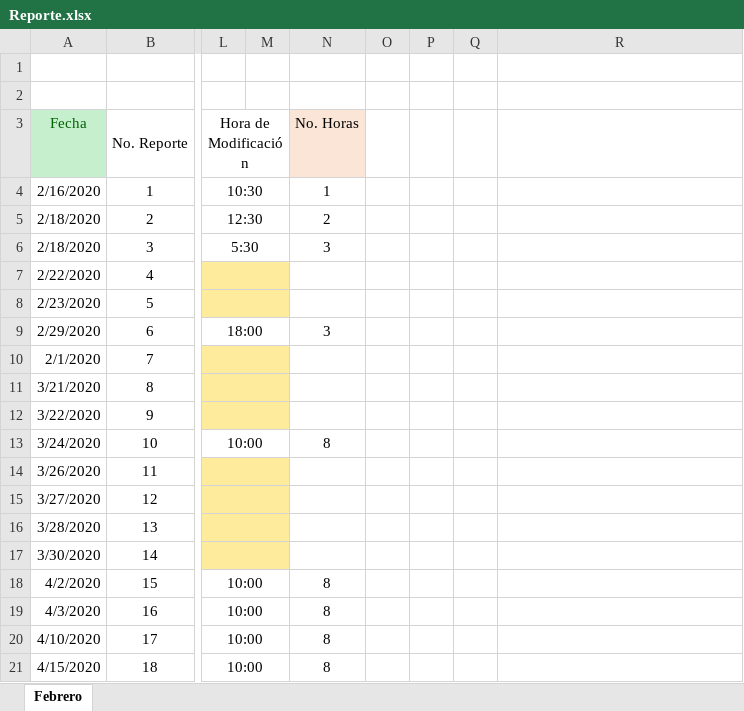
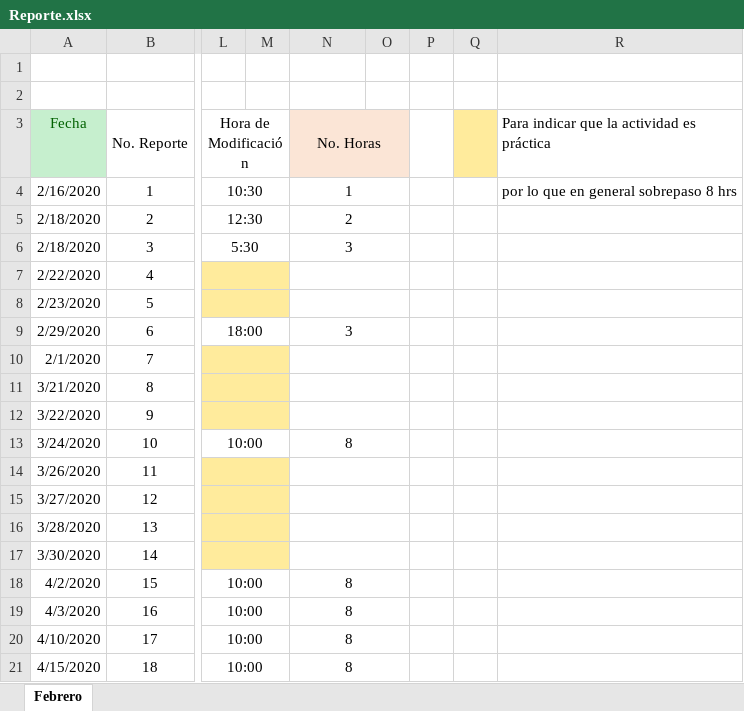
Before and after one commit to antoniojaime2017/Tesis, an Excel workbook: Reporte.xlsx, sheet Febrero, drawn as a sheet; only a part is shown, gaps mark what is left out; values as stored, in another font and other column widths than the file's, no borders; the diff names each change by its address in the sheet, - before the commit and + after, or states it on an @@ line.

Commit message:
Update Reporte.xlsx

```diff
--- a/Reporte.xlsx (sheet Febrero)
+++ b/Reporte.xlsx (sheet Febrero)
+N3:O3 merged
-O3 fill: none
+O3 fill: #FBE5D6
-Q3 fill: none
+Q3 fill: #FFEB9C
-R3: (empty)
+R3: Para indicar que la actividad es práctica
+N4:O4 merged
-R4: (empty)
+R4: por lo que en general sobrepaso 8 hrs
+N5:O5 merged
+N6:O6 merged
+N7:O7 merged
+N8:O8 merged
+N9:O9 merged
+N10:O10 merged
+N11:O11 merged
+N12:O12 merged
+N13:O13 merged
+N14:O14 merged
+N15:O15 merged
+N16:O16 merged
+N17:O17 merged
+N18:O18 merged
+N19:O19 merged
+N20:O20 merged
+N21:O21 merged
```
